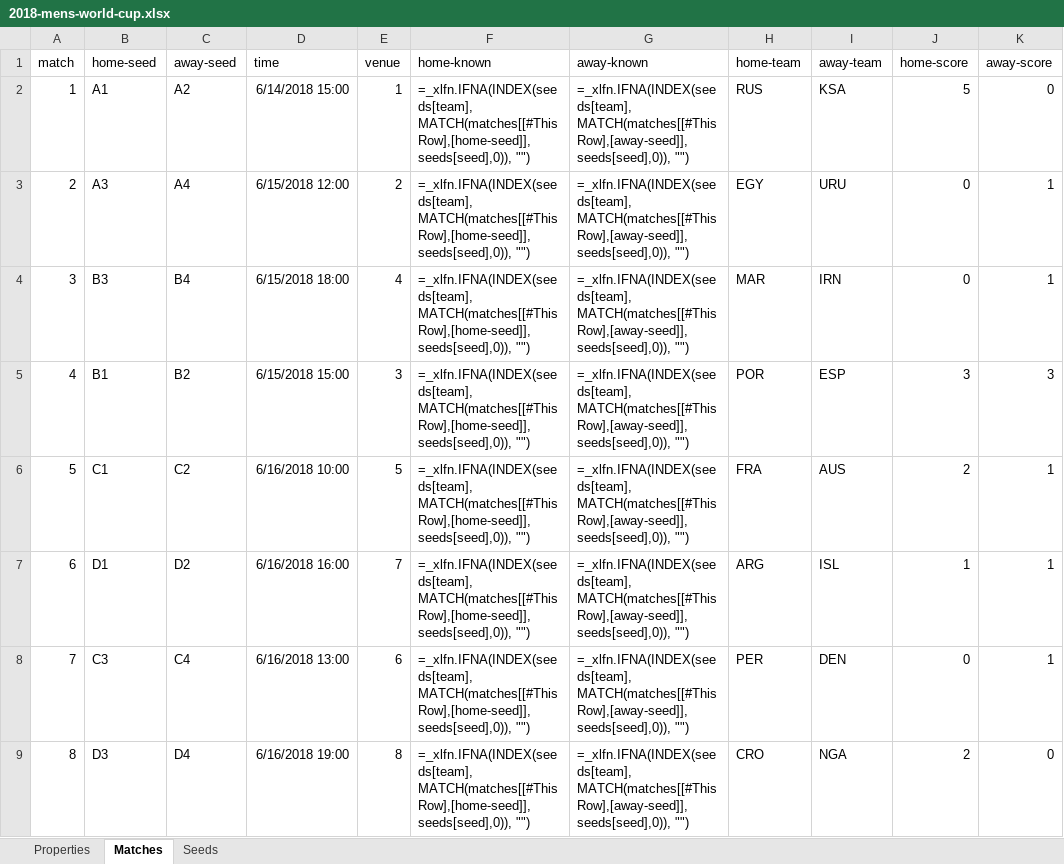
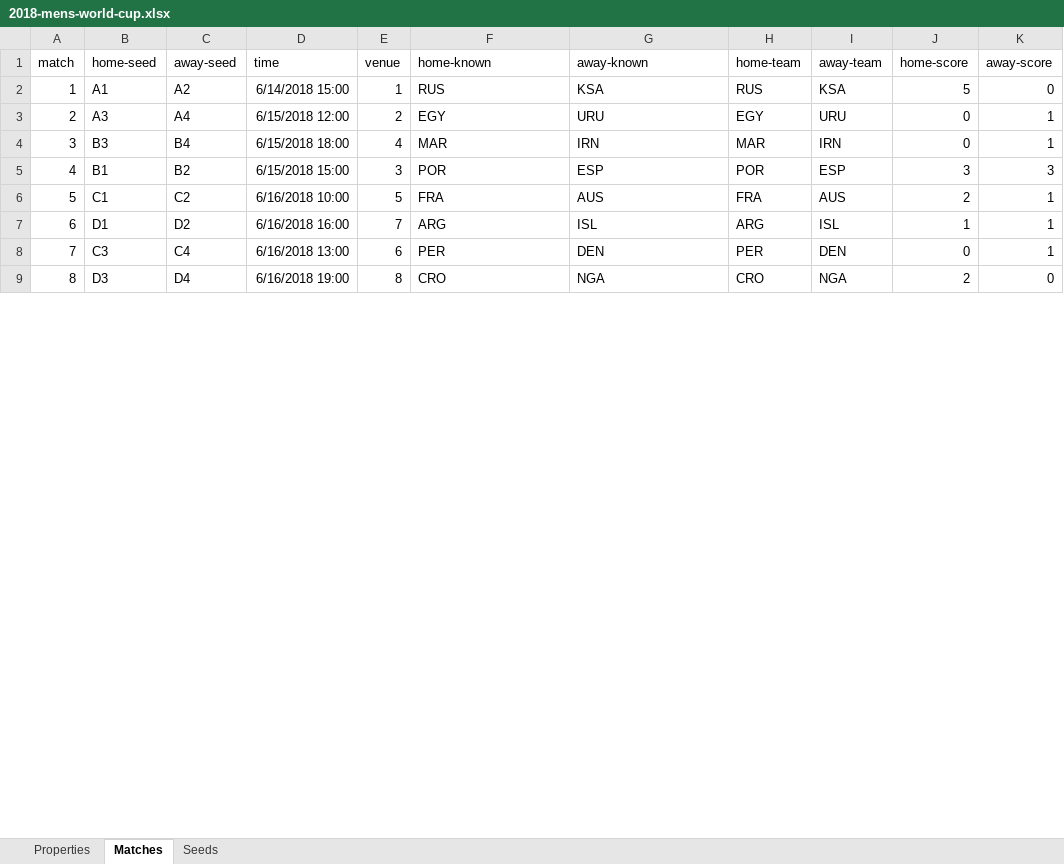
Before and after one commit to bruceoberg/soccer-tourney-poster, an Excel workbook: src/stp/database/2018-mens-world-cup.xlsx, sheet Matches, drawn as a sheet; only a part is shown; values as stored, in another font and other column widths than the file's, no borders; formulas without a stored value are shown as written; table styles not drawn; the diff covers the shown part only; the diff names each change by its address in the sheet, - before the commit and + after, or states it on an @@ line.

```diff
--- a/src/stp/database/2018-mens-world-cup.xlsx (sheet Matches)
+++ b/src/stp/database/2018-mens-world-cup.xlsx (sheet Matches)
-F2 (home-known): =_xlfn.IFNA(INDEX(seeds[team], MATCH(matches[[#This Row],[home-seed]], seeds[seed],0)), "")
+F2 (home-known): RUS
-G2 (away-known): =_xlfn.IFNA(INDEX(seeds[team], MATCH(matches[[#This Row],[away-seed]], seeds[seed],0)), "")
+G2 (away-known): KSA
-F3 (home-known): =_xlfn.IFNA(INDEX(seeds[team], MATCH(matches[[#This Row],[home-seed]], seeds[seed],0)), "")
+F3 (home-known): EGY
-G3 (away-known): =_xlfn.IFNA(INDEX(seeds[team], MATCH(matches[[#This Row],[away-seed]], seeds[seed],0)), "")
+G3 (away-known): URU
-F4 (home-known): =_xlfn.IFNA(INDEX(seeds[team], MATCH(matches[[#This Row],[home-seed]], seeds[seed],0)), "")
+F4 (home-known): MAR
-G4 (away-known): =_xlfn.IFNA(INDEX(seeds[team], MATCH(matches[[#This Row],[away-seed]], seeds[seed],0)), "")
+G4 (away-known): IRN
-F5 (home-known): =_xlfn.IFNA(INDEX(seeds[team], MATCH(matches[[#This Row],[home-seed]], seeds[seed],0)), "")
+F5 (home-known): POR
-G5 (away-known): =_xlfn.IFNA(INDEX(seeds[team], MATCH(matches[[#This Row],[away-seed]], seeds[seed],0)), "")
+G5 (away-known): ESP
-F6 (home-known): =_xlfn.IFNA(INDEX(seeds[team], MATCH(matches[[#This Row],[home-seed]], seeds[seed],0)), "")
+F6 (home-known): FRA
-G6 (away-known): =_xlfn.IFNA(INDEX(seeds[team], MATCH(matches[[#This Row],[away-seed]], seeds[seed],0)), "")
+G6 (away-known): AUS
-F7 (home-known): =_xlfn.IFNA(INDEX(seeds[team], MATCH(matches[[#This Row],[home-seed]], seeds[seed],0)), "")
+F7 (home-known): ARG
-G7 (away-known): =_xlfn.IFNA(INDEX(seeds[team], MATCH(matches[[#This Row],[away-seed]], seeds[seed],0)), "")
+G7 (away-known): ISL
-F8 (home-known): =_xlfn.IFNA(INDEX(seeds[team], MATCH(matches[[#This Row],[home-seed]], seeds[seed],0)), "")
+F8 (home-known): PER
-G8 (away-known): =_xlfn.IFNA(INDEX(seeds[team], MATCH(matches[[#This Row],[away-seed]], seeds[seed],0)), "")
+G8 (away-known): DEN
-F9 (home-known): =_xlfn.IFNA(INDEX(seeds[team], MATCH(matches[[#This Row],[home-seed]], seeds[seed],0)), "")
+F9 (home-known): CRO
-G9 (away-known): =_xlfn.IFNA(INDEX(seeds[team], MATCH(matches[[#This Row],[away-seed]], seeds[seed],0)), "")
+G9 (away-known): NGA
```
Also changed, not shown: 114 edited cells elsewhere in this sheet.
